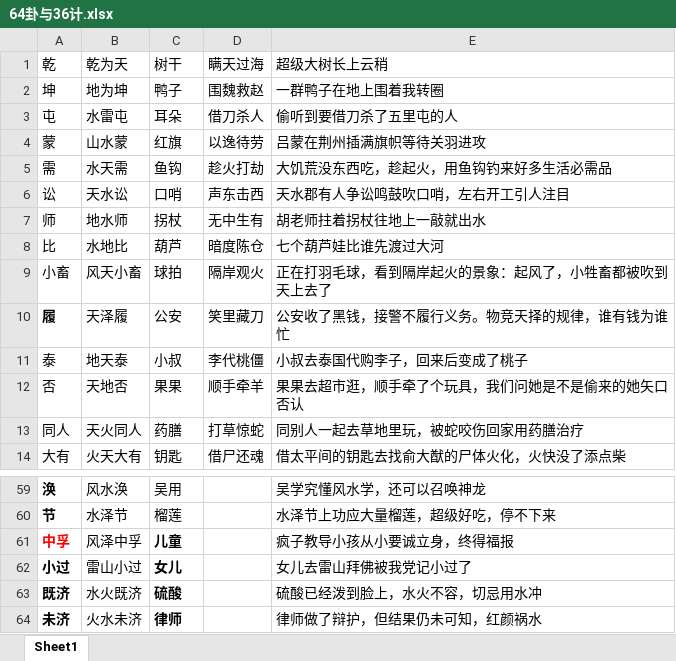
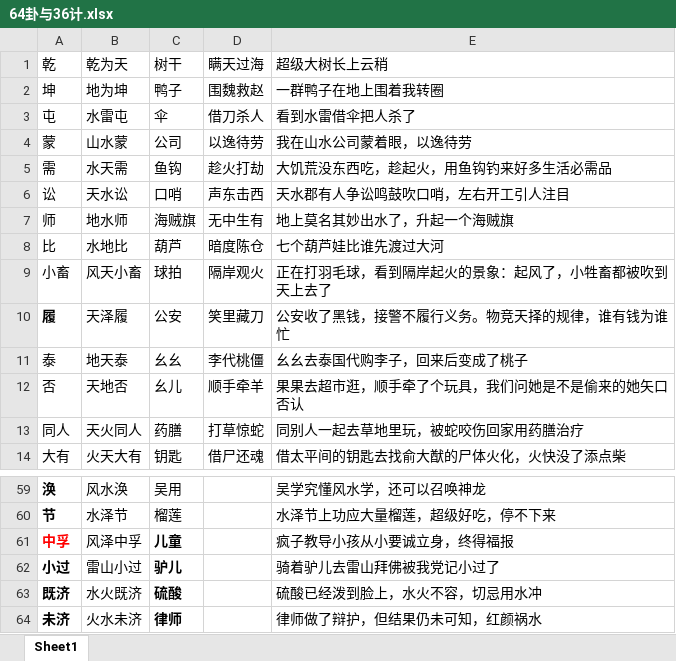
Before and after one commit to YinChao126/MagicMemory, an Excel workbook: 记忆实战/64卦与36计.xlsx, sheet Sheet1, drawn as a sheet; only a part is shown, gaps mark what is left out; values as stored, in another font and other column widths than the file's, no borders; the diff names each change by its address in the sheet, - before the commit and + after, or states it on an @@ line.

```diff
--- a/记忆实战/64卦与36计.xlsx (sheet Sheet1)
+++ b/记忆实战/64卦与36计.xlsx (sheet Sheet1)
-C3 (树干): 耳朵
+C3 (树干): 伞
-E3 (超级大树长上云稍): 偷听到要借刀杀了五里屯的人
+E3 (超级大树长上云稍): 看到水雷借伞把人杀了
-C4 (树干): 红旗
+C4 (树干): 公司
-E4 (超级大树长上云稍): 吕蒙在荆州插满旗帜等待关羽进攻
+E4 (超级大树长上云稍): 我在山水公司蒙着眼，以逸待劳
-C7 (树干): 拐杖
+C7 (树干): 海贼旗
-E7 (超级大树长上云稍): 胡老师拄着拐杖往地上一敲就出水
+E7 (超级大树长上云稍): 地上莫名其妙出水了，升起一个海贼旗
-C11 (树干): 小叔
+C11 (树干): 幺幺
-E11 (超级大树长上云稍): 小叔去泰国代购李子，回来后变成了桃子
+E11 (超级大树长上云稍): 幺幺去泰国代购李子，回来后变成了桃子
-C12 (树干): 果果
+C12 (树干): 幺儿
-C62 (树干): 女儿
+C62 (树干): 驴儿
-E62 (超级大树长上云稍): 女儿去雷山拜佛被我党记小过了
+E62 (超级大树长上云稍): 骑着驴儿去雷山拜佛被我党记小过了
```
Also changed, not shown: 编码/扑克映射.xlsx, 记忆桩/记忆桩.xlsx, 1 other file.
